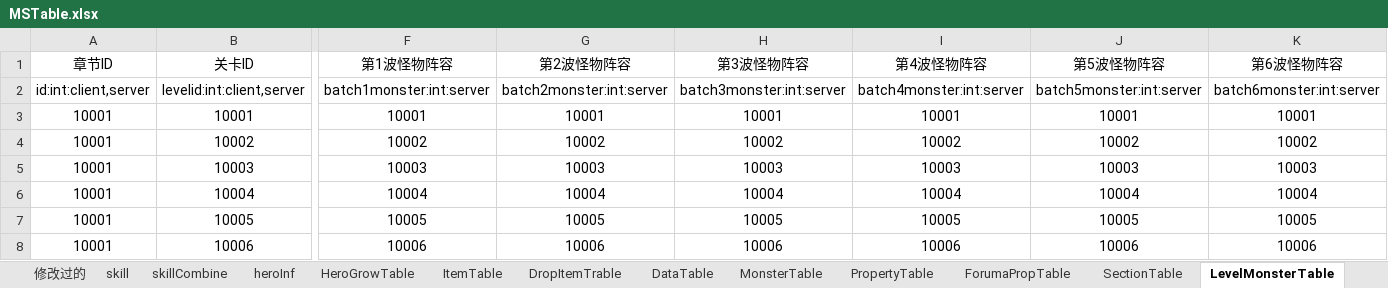
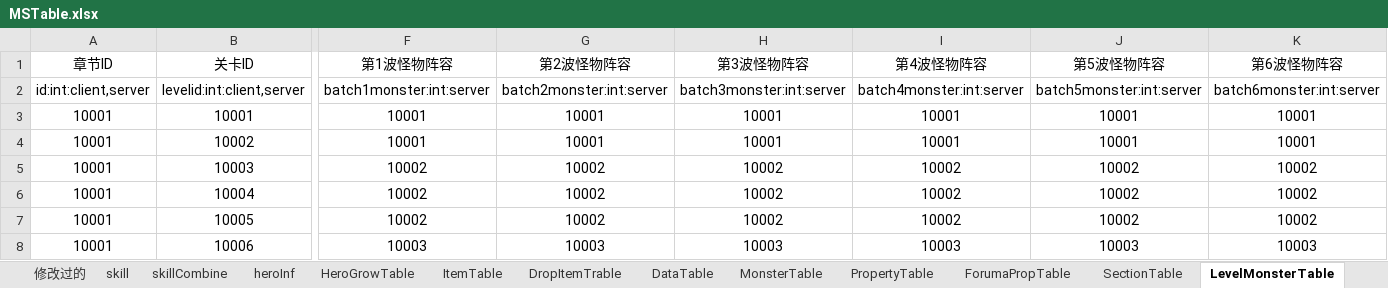
Before and after one commit to scx200x/MFXGame, an Excel workbook: MXGame/Tools/MSTable.xlsx, sheet LevelMonsterTable, drawn as a sheet; only a part is shown, gaps mark what is left out; values as stored, in another font and other column widths than the file's, no borders; the diff covers the shown part only; the diff names each change by its address in the sheet, - before the commit and + after, or states it on an @@ line.

```diff
--- a/MXGame/Tools/MSTable.xlsx (sheet LevelMonsterTable)
+++ b/MXGame/Tools/MSTable.xlsx (sheet LevelMonsterTable)
-F4 (第1波怪物阵容): 10002
+F4 (第1波怪物阵容): 10001
-G4 (第2波怪物阵容): 10002
+G4 (第2波怪物阵容): 10001
-H4 (第3波怪物阵容): 10002
+H4 (第3波怪物阵容): 10001
-I4 (第4波怪物阵容): 10002
+I4 (第4波怪物阵容): 10001
-J4 (第5波怪物阵容): 10002
+J4 (第5波怪物阵容): 10001
-K4 (第6波怪物阵容): 10002
+K4 (第6波怪物阵容): 10001
-F5 (第1波怪物阵容): 10003
+F5 (第1波怪物阵容): 10002
-G5 (第2波怪物阵容): 10003
+G5 (第2波怪物阵容): 10002
-H5 (第3波怪物阵容): 10003
+H5 (第3波怪物阵容): 10002
-I5 (第4波怪物阵容): 10003
+I5 (第4波怪物阵容): 10002
-J5 (第5波怪物阵容): 10003
+J5 (第5波怪物阵容): 10002
-K5 (第6波怪物阵容): 10003
+K5 (第6波怪物阵容): 10002
-F6 (第1波怪物阵容): 10004
+F6 (第1波怪物阵容): 10002
-G6 (第2波怪物阵容): 10004
+G6 (第2波怪物阵容): 10002
-H6 (第3波怪物阵容): 10004
+H6 (第3波怪物阵容): 10002
-I6 (第4波怪物阵容): 10004
+I6 (第4波怪物阵容): 10002
-J6 (第5波怪物阵容): 10004
+J6 (第5波怪物阵容): 10002
-K6 (第6波怪物阵容): 10004
+K6 (第6波怪物阵容): 10002
-F7 (第1波怪物阵容): 10005
+F7 (第1波怪物阵容): 10002
-G7 (第2波怪物阵容): 10005
+G7 (第2波怪物阵容): 10002
-H7 (第3波怪物阵容): 10005
+H7 (第3波怪物阵容): 10002
-I7 (第4波怪物阵容): 10005
+I7 (第4波怪物阵容): 10002
-J7 (第5波怪物阵容): 10005
+J7 (第5波怪物阵容): 10002
-K7 (第6波怪物阵容): 10005
+K7 (第6波怪物阵容): 10002
-F8 (第1波怪物阵容): 10006
+F8 (第1波怪物阵容): 10003
-G8 (第2波怪物阵容): 10006
+G8 (第2波怪物阵容): 10003
-H8 (第3波怪物阵容): 10006
+H8 (第3波怪物阵容): 10003
-I8 (第4波怪物阵容): 10006
+I8 (第4波怪物阵容): 10003
-J8 (第5波怪物阵容): 10006
+J8 (第5波怪物阵容): 10003
-K8 (第6波怪物阵容): 10006
+K8 (第6波怪物阵容): 10003
```
Also changed, not shown: 564 edited cells elsewhere in this sheet, sheet DropItemTrable, sheet EquipTable, 1 other file.
